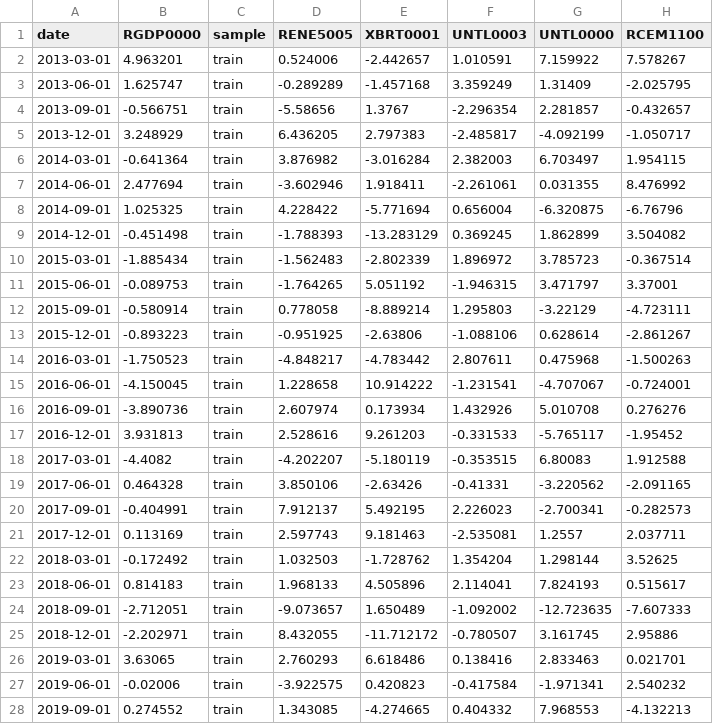
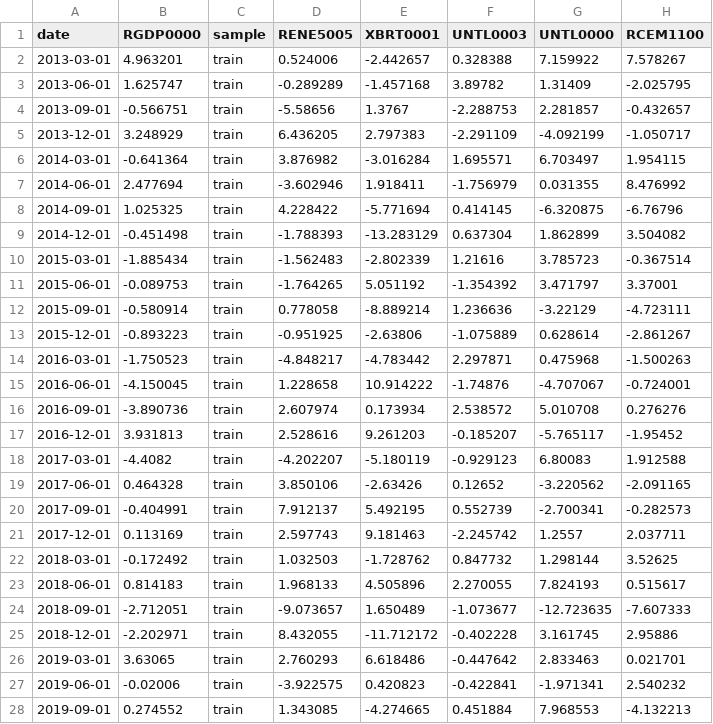
Before and after one commit to CCBeconomics/nowcasting, a CSV file: tto/data/blocks_quarterly.csv, drawn as a sheet; only a part is shown; the diff covers the shown part only; the diff names each change by its address in the sheet, - before the commit and + after, or states it on an @@ line.

```diff
--- a/tto/data/blocks_quarterly.csv
+++ b/tto/data/blocks_quarterly.csv
-F2 (UNTL0003): 1.010591
+F2 (UNTL0003): 0.328388
-F3 (UNTL0003): 3.359249
+F3 (UNTL0003): 3.89782
-F4 (UNTL0003): -2.296354
+F4 (UNTL0003): -2.288753
-F5 (UNTL0003): -2.485817
+F5 (UNTL0003): -2.291109
-F6 (UNTL0003): 2.382003
+F6 (UNTL0003): 1.695571
-F7 (UNTL0003): -2.261061
+F7 (UNTL0003): -1.756979
-F8 (UNTL0003): 0.656004
+F8 (UNTL0003): 0.414145
-F9 (UNTL0003): 0.369245
+F9 (UNTL0003): 0.637304
-F10 (UNTL0003): 1.896972
+F10 (UNTL0003): 1.21616
-F11 (UNTL0003): -1.946315
+F11 (UNTL0003): -1.354392
-F12 (UNTL0003): 1.295803
+F12 (UNTL0003): 1.236636
-F13 (UNTL0003): -1.088106
+F13 (UNTL0003): -1.075889
-F14 (UNTL0003): 2.807611
+F14 (UNTL0003): 2.297871
-F15 (UNTL0003): -1.231541
+F15 (UNTL0003): -1.74876
-F16 (UNTL0003): 1.432926
+F16 (UNTL0003): 2.538572
-F17 (UNTL0003): -0.331533
+F17 (UNTL0003): -0.185207
-F18 (UNTL0003): -0.353515
+F18 (UNTL0003): -0.929123
-F19 (UNTL0003): -0.41331
+F19 (UNTL0003): 0.12652
-F20 (UNTL0003): 2.226023
+F20 (UNTL0003): 0.552739
-F21 (UNTL0003): -2.535081
+F21 (UNTL0003): -2.245742
-F22 (UNTL0003): 1.354204
+F22 (UNTL0003): 0.847732
-F23 (UNTL0003): 2.114041
+F23 (UNTL0003): 2.270055
-F24 (UNTL0003): -1.092002
+F24 (UNTL0003): -1.073677
-F25 (UNTL0003): -0.780507
+F25 (UNTL0003): -0.402228
-F26 (UNTL0003): 0.138416
+F26 (UNTL0003): -0.447642
-F27 (UNTL0003): -0.417584
+F27 (UNTL0003): -0.422841
-F28 (UNTL0003): 0.404332
+F28 (UNTL0003): 0.451884
```
Also changed, not shown: 26 edited cells elsewhere in this file, tto/data/blocks_monthly.csv, tto/data/data.csv, 41 other files.
